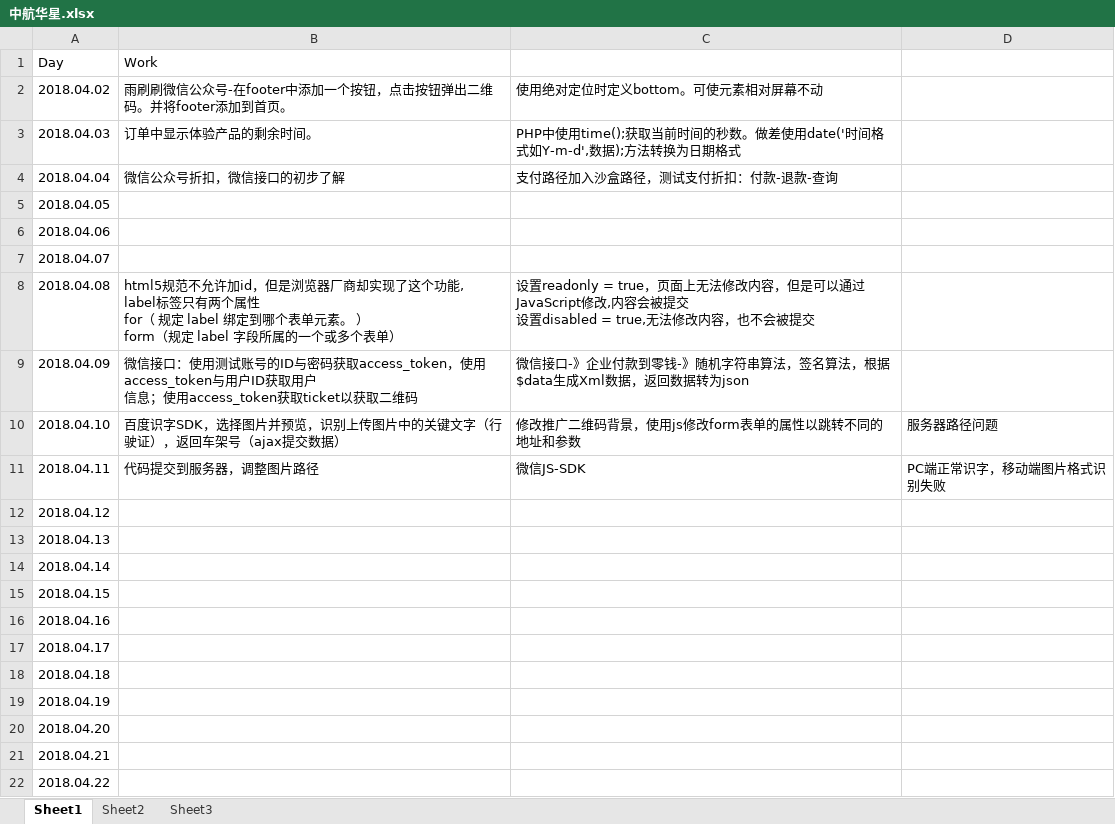
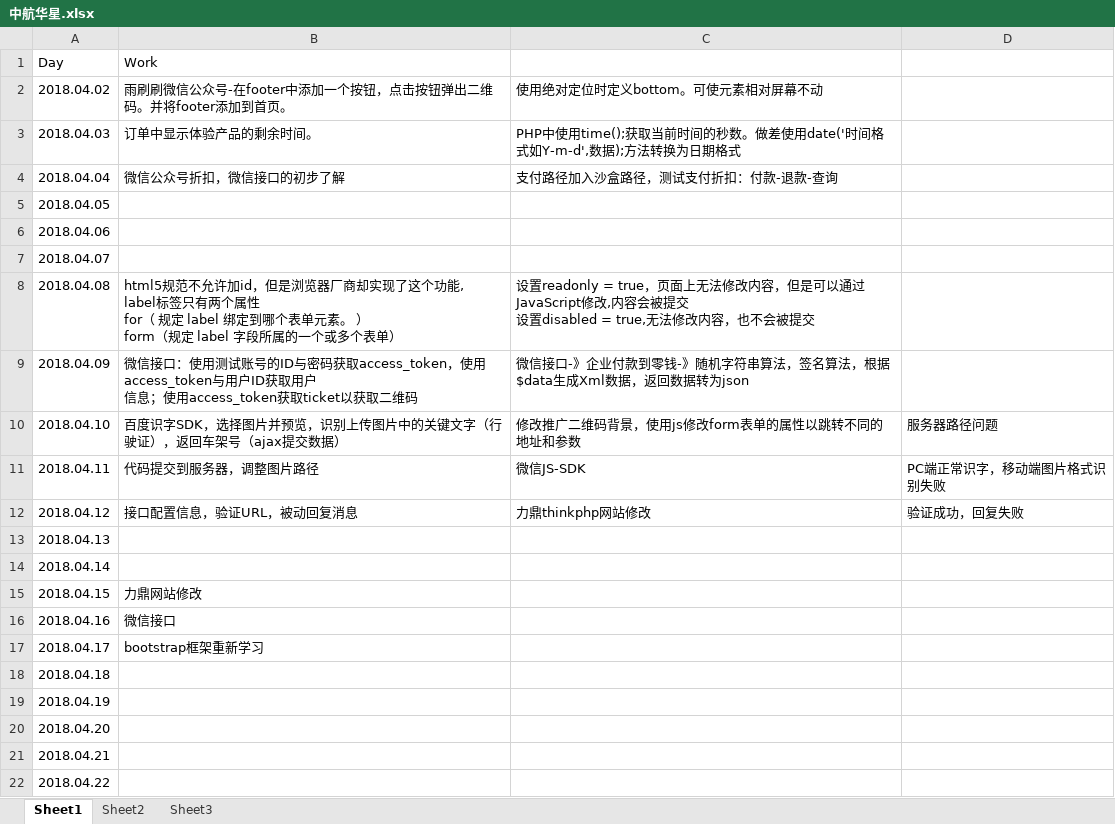
Before and after one commit to zhangnay/WWEB, an Excel workbook: Notes/中航华星.xlsx, sheet Sheet1, drawn as a sheet; values as stored, in another font and other column widths than the file's, no borders; the diff names each change by its address in the sheet, - before the commit and + after, or states it on an @@ line.

Commit message:
2018/4/18

```diff
--- a/Notes/中航华星.xlsx (sheet Sheet1)
+++ b/Notes/中航华星.xlsx (sheet Sheet1)
-B12 (Work): (empty)
+B12 (Work): 接口配置信息，验证URL，被动回复消息
-C12: (empty)
+C12: 力鼎thinkphp网站修改
-D12: (empty)
+D12: 验证成功，回复失败
-B15 (Work): (empty)
+B15 (Work): 力鼎网站修改
-B16 (Work): (empty)
+B16 (Work): 微信接口
-B17 (Work): (empty)
+B17 (Work): bootstrap框架重新学习
```
